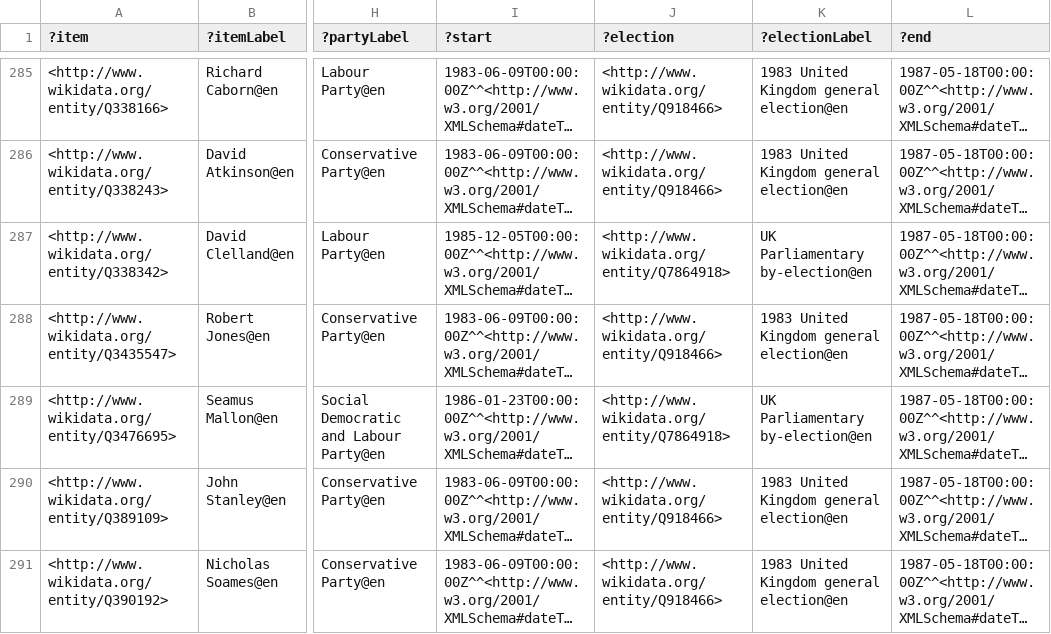
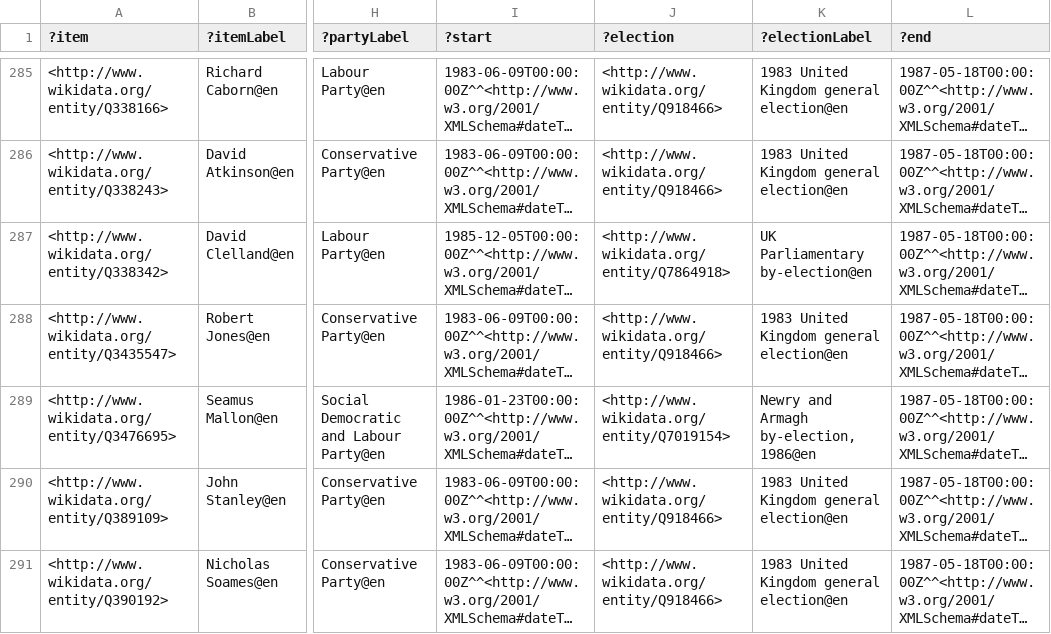
Before and after one commit to generalist/parliament, a TSV file: Q41582621.tsv, drawn as a sheet; only a part is shown, gaps mark what is left out; long unchanged cells end in …; the diff names each change by its address in the sheet, - before the commit and + after, or states it on an @@ line.

```diff
--- a/Q41582621.tsv
+++ b/Q41582621.tsv
-J289 (?election): <http://www.wikidata.org/entity/Q7864918>
+J289 (?election): <http://www.wikidata.org/entity/Q7019154>
-K289 (?electionLabel): UK Parliamentary by-election@en
+K289 (?electionLabel): Newry and Armagh by-election, 1986@en
```
Also changed, not shown: Q41582603.tsv.
